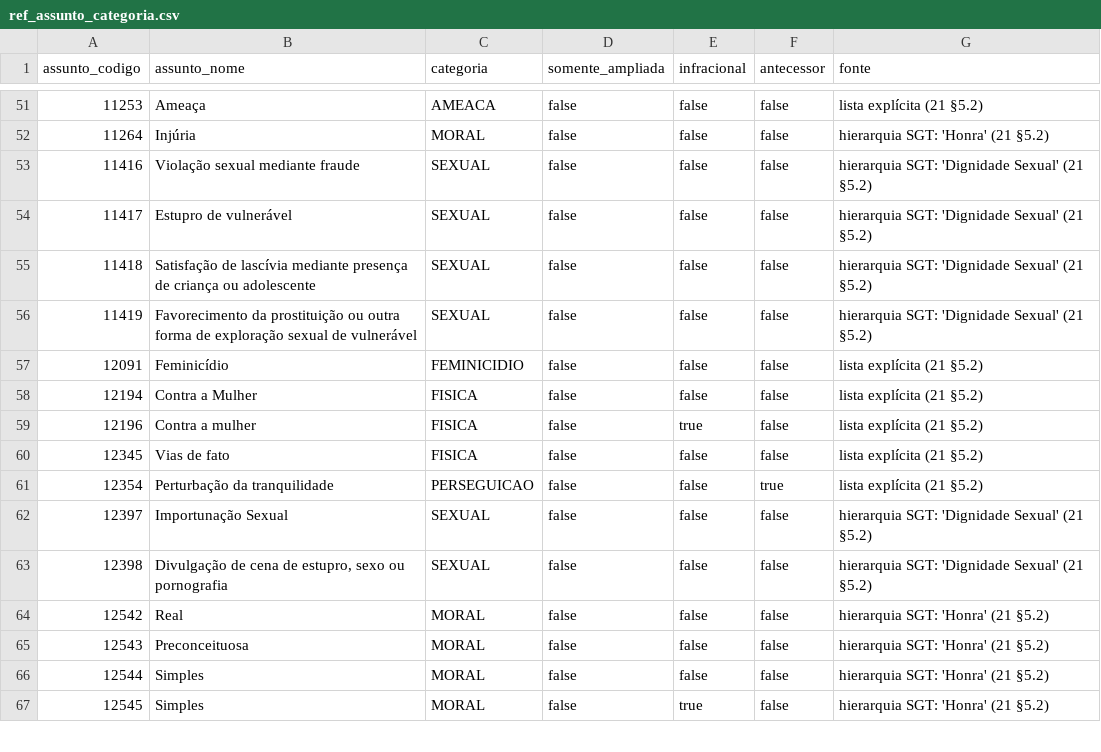
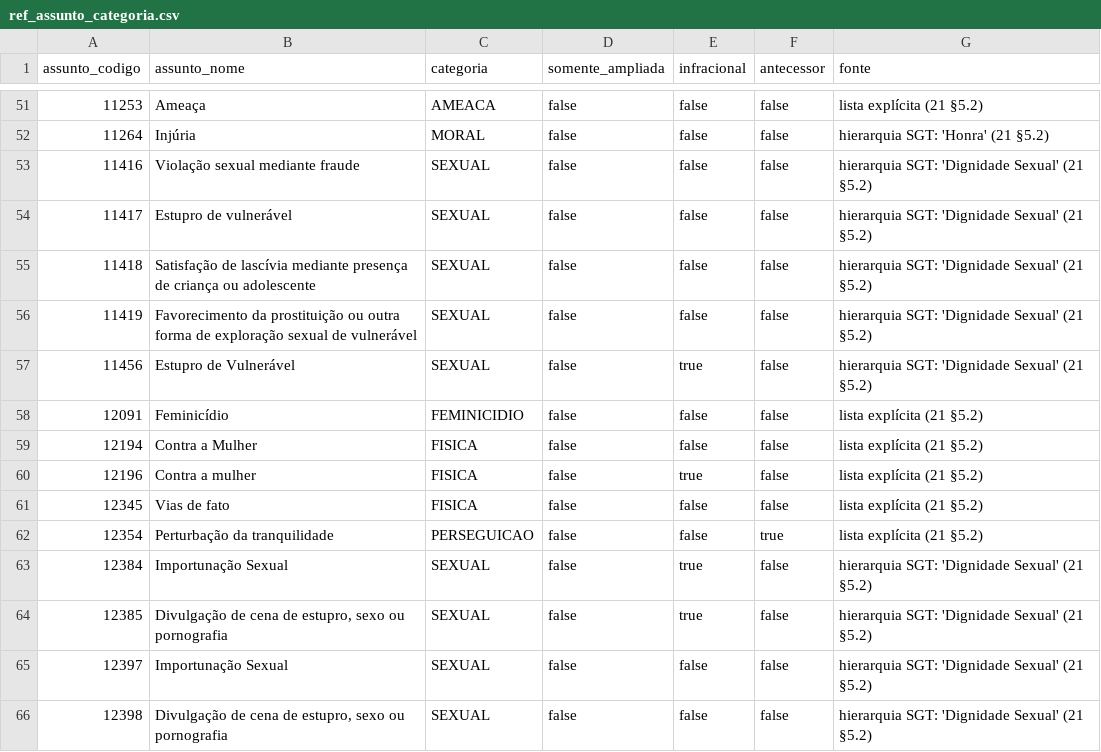
Before and after one commit to LuizCenci/TCC2, a CSV file: config/gold/ref_assunto_categoria.csv, drawn as a sheet; only a part is shown, gaps mark what is left out; the shorter side is filled out with more unchanged rows.

```diff
--- a/config/gold/ref_assunto_categoria.csv
+++ b/config/gold/ref_assunto_categoria.csv
@@ -56,2 +56,3 @@ assunto_codigo,assunto_nome,categoria,somente_ampliada,infracional,antecessor,fo
 11419,Favorecimento da prostituição ou outra forma de exploração sexual de vulnerável,SEXUAL,false,false,false,hierarquia SGT: 'Dignidade Sexual' (21 §5.2)
+11456,Estupro de Vulnerável,SEXUAL,false,true,false,hierarquia SGT: 'Dignidade Sexual' (21 §5.2)
 12091,Feminicídio,FEMINICIDIO,false,false,false,lista explícita (21 §5.2)
@@ -61,2 +62,4 @@ assunto_codigo,assunto_nome,categoria,somente_ampliada,infracional,antecessor,fo
 12354,Perturbação da tranquilidade,PERSEGUICAO,false,false,true,lista explícita (21 §5.2)
+12384,Importunação Sexual,SEXUAL,false,true,false,hierarquia SGT: 'Dignidade Sexual' (21 §5.2)
+12385,"Divulgação de cena de estupro, sexo ou pornografia",SEXUAL,false,true,false,hierarquia SGT: 'Dignidade Sexual' (21 §5.2)
 12397,Importunação Sexual,SEXUAL,false,false,false,hierarquia SGT: 'Dignidade Sexual' (21 §5.2)
```
Also changed, not shown: 10 other files.
